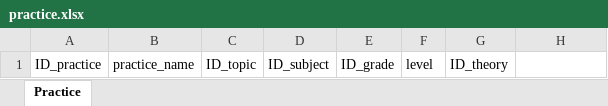
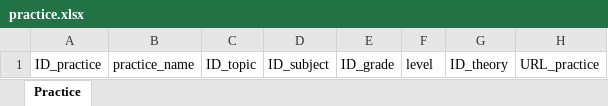
Before and after one commit to TungPham45/AI-planning, an Excel workbook: practice.xlsx, sheet Practice, drawn as a sheet; values as stored, in another font and other column widths than the file's, no borders; the diff names each change by its address in the sheet, - before the commit and + after, or states it on an @@ line.

```diff
--- a/practice.xlsx (sheet Practice)
+++ b/practice.xlsx (sheet Practice)
-H1: (empty)
+H1: URL_practice
```
Also changed, not shown: grade.xlsx, learning_path.xlsx, 8 other files.
